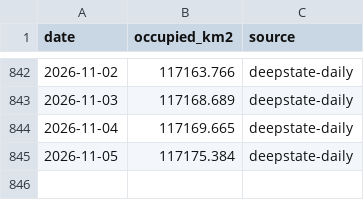
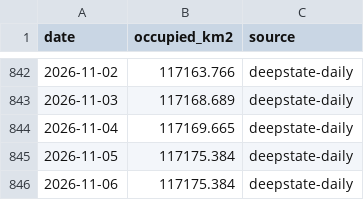
Before and after one commit to ihorbach/ukraine-territory-trend, a CSV file: data/territory.csv, drawn as a sheet; only a part is shown, gaps mark what is left out.

```diff
--- a/data/territory.csv
+++ b/data/territory.csv
@@ -845 +845,2 @@ date,occupied_km2,source
 2026-11-05,117175.384,deepstate-daily
+2026-11-06,117175.384,deepstate-daily
```
Also changed, not shown: 2 other files.
